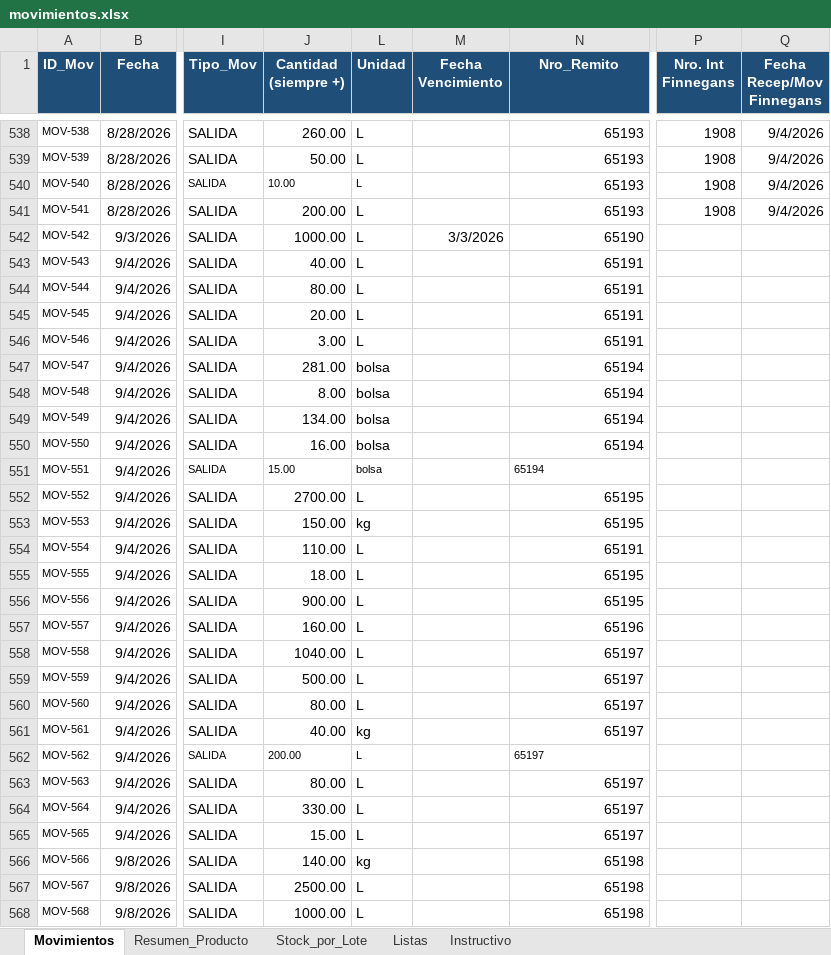
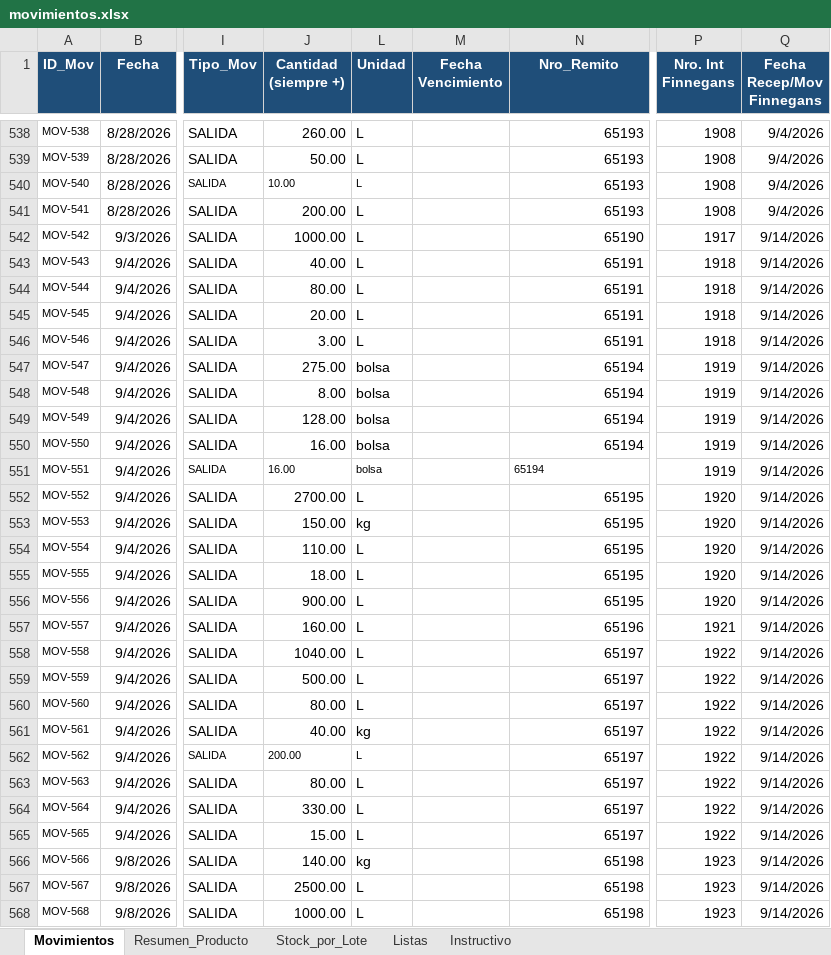
Before and after one commit to CeibosGroup/stock-galpon-hub, an Excel workbook: movimientos.xlsx, sheet Movimientos, drawn as a sheet; only a part is shown, gaps mark what is left out; values as stored, in another font and other column widths than the file's, no borders; conditional formats and table styles not drawn; the diff covers the shown part only; the diff names each change by its address in the sheet, - before the commit and + after, or states it on an @@ line.

Commit message:
Add files via upload

```diff
--- a/movimientos.xlsx (sheet Movimientos)
+++ b/movimientos.xlsx (sheet Movimientos)
-M542 (Fecha Vencimiento): 3/3/2026
+M542 (Fecha Vencimiento): (empty)
-P542 (Nro. Int Finnegans): (empty)
+P542 (Nro. Int Finnegans): 1917
-Q542:Q568 (Fecha Recep/Mov Finnegans): (empty)
+Q542:Q568 (Fecha Recep/Mov Finnegans): 9/14/2026
-P543:P546 (Nro. Int Finnegans): (empty)
+P543:P546 (Nro. Int Finnegans): 1918
-J547 (Cantidad (siempre +)): 281.00
+J547 (Cantidad (siempre +)): 275.00
-P547:P551 (Nro. Int Finnegans): (empty)
+P547:P551 (Nro. Int Finnegans): 1919
-J549 (Cantidad (siempre +)): 134.00
+J549 (Cantidad (siempre +)): 128.00
-J551 (Cantidad (siempre +)): 15.00
+J551 (Cantidad (siempre +)): 16.00
-P552:P556 (Nro. Int Finnegans): (empty)
+P552:P556 (Nro. Int Finnegans): 1920
-N554 (Nro_Remito): 65191
+N554 (Nro_Remito): 65195
-P557 (Nro. Int Finnegans): (empty)
+P557 (Nro. Int Finnegans): 1921
-P558:P565 (Nro. Int Finnegans): (empty)
+P558:P565 (Nro. Int Finnegans): 1922
@@ N562 text size: larger, alignment: left → right @@
-P566:P568 (Nro. Int Finnegans): (empty)
+P566:P568 (Nro. Int Finnegans): 1923
```
Also changed, not shown: 1 removed row, 673 edited cells and cell formats elsewhere in this sheet, sheet Stock_por_Lote, sheet Resumen_Producto, sheet Listas, formulas that keep their value, hidden cells.
